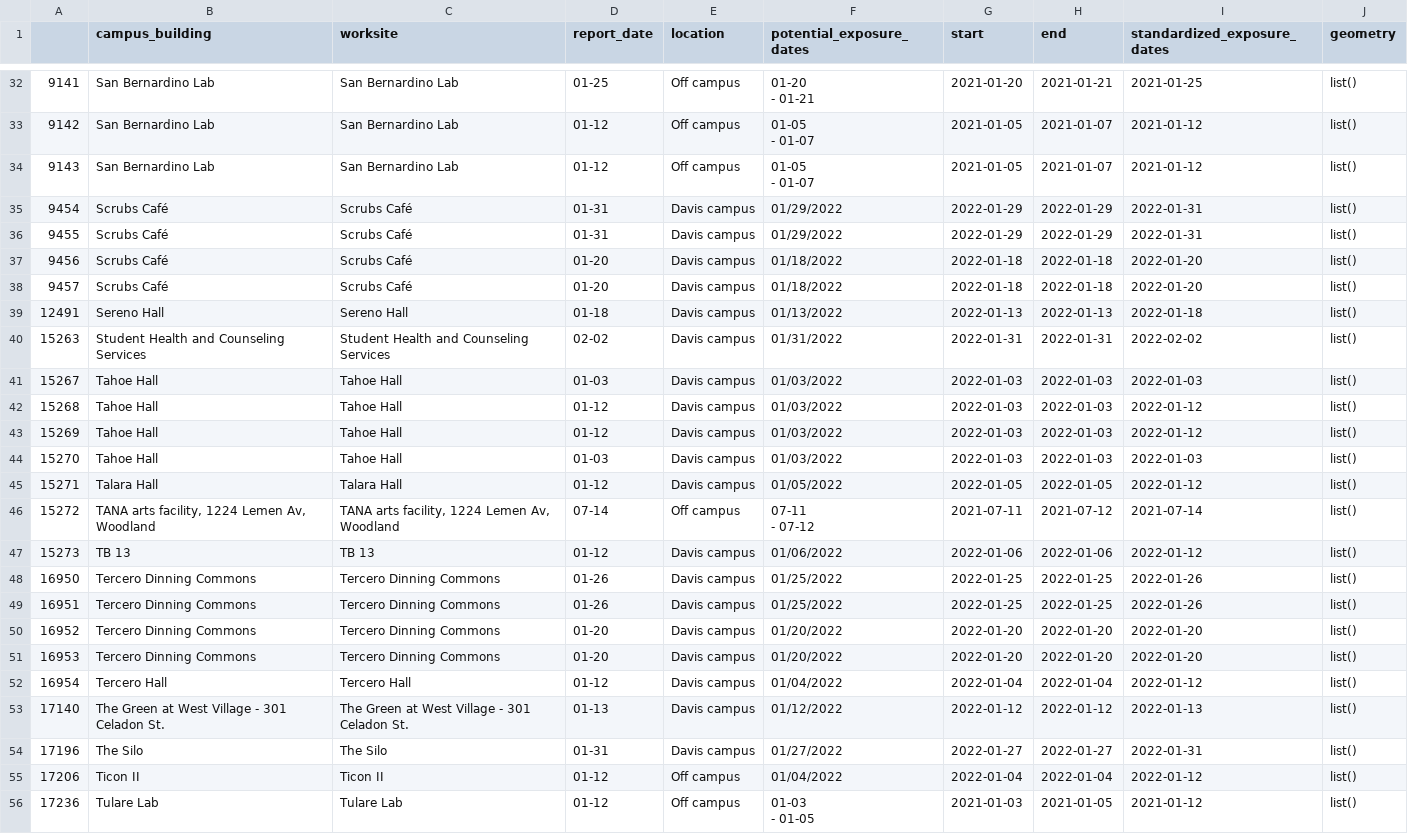
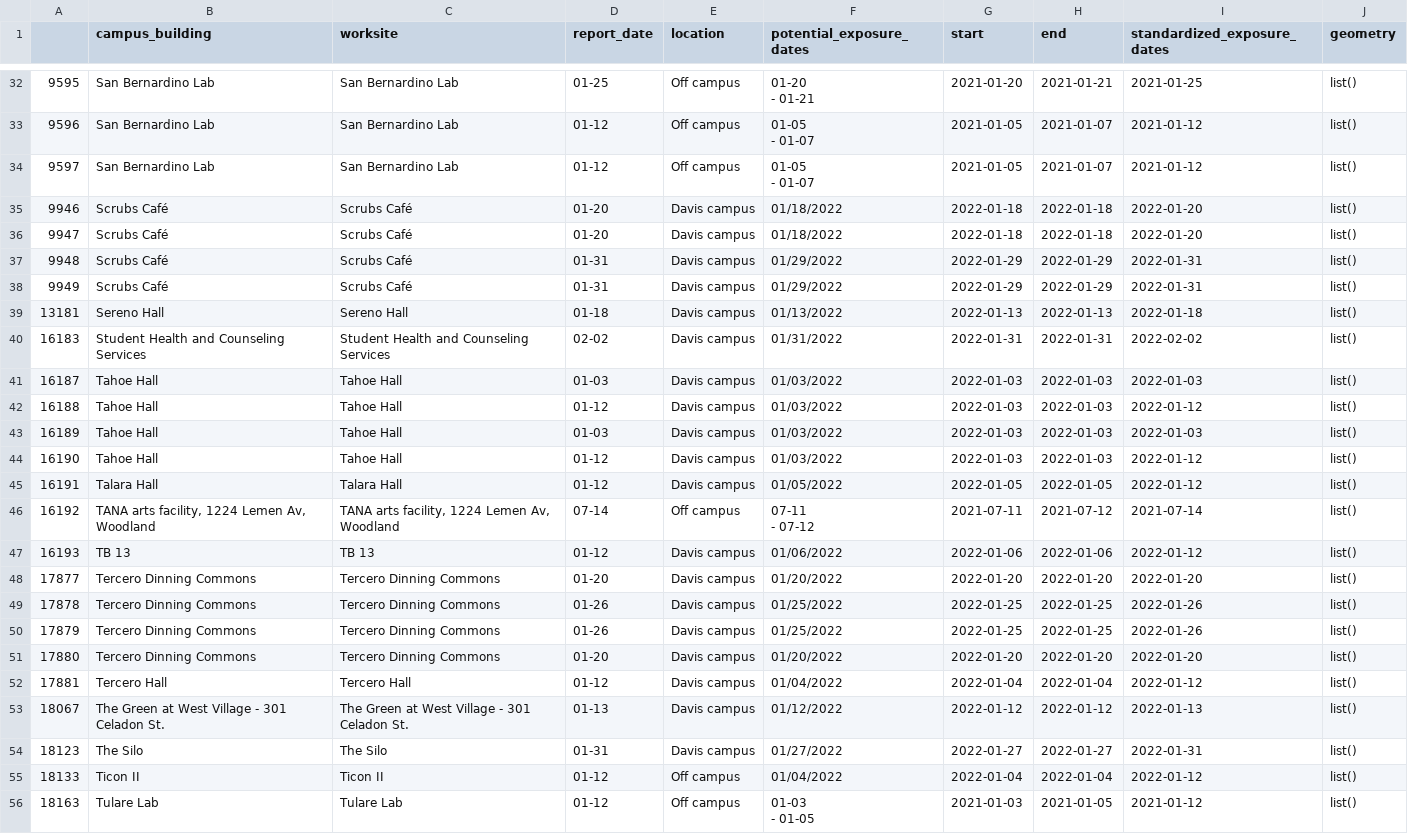
Before and after one commit to datalab-dev/covid_worksite_exposure, a CSV file: data/unmatched_buildings.csv, drawn as a sheet; only a part is shown, gaps mark what is left out; removed rows and columns are numbered as before the commit, all else as after; the diff covers the shown part only; the diff names each change by its address in the sheet, - before the commit and + after, or states it on an @@ line.

```diff
--- a/data/unmatched_buildings.csv
+++ b/data/unmatched_buildings.csv
-A32: 9141
+A32: 9595
-A33: 9142
+A33: 9596
-A34: 9143
+A34: 9597
-row 35: 9454 | Scrubs Café | Scrubs Café | 01-31 | Davis campus | 01/29/2022 | 2022-01-29 | 2022-01-29 | 2022-01-31 | list()
-row 36: 9455 | Scrubs Café | Scrubs Café | 01-31 | Davis campus | 01/29/2022 | 2022-01-29 | 2022-01-29 | 2022-01-31 | list()
-A35: 9456
+A35: 9946
-A36: 9457
+A36: 9947
+row 37: 9948 | Scrubs Café | Scrubs Café | 01-31 | Davis campus | 01/29/2022 | 2022-01-29 | 2022-01-29 | 2022-01-31 | list()
+row 38: 9949 | Scrubs Café | Scrubs Café | 01-31 | Davis campus | 01/29/2022 | 2022-01-29 | 2022-01-29 | 2022-01-31 | list()
-A39: 12491
+A39: 13181
-A40: 15263
+A40: 16183
-A41: 15267
+A41: 16187
-A42: 15268
+A42: 16188
-A43: 15269
+A43: 16189
-D43 (report_date): 01-12
+D43 (report_date): 01-03
-I43 (standardized_exposure_dates): 2022-01-12
+I43 (standardized_exposure_dates): 2022-01-03
-A44: 15270
+A44: 16190
-D44 (report_date): 01-03
+D44 (report_date): 01-12
-I44 (standardized_exposure_dates): 2022-01-03
+I44 (standardized_exposure_dates): 2022-01-12
-A45: 15271
+A45: 16191
-A46: 15272
+A46: 16192
-A47: 15273
+A47: 16193
+row 48: 17877 | Tercero Dinning Commons | Tercero Dinning Commons | 01-20 | Davis campus | 01/20/2022 | 2022-01-20 | 2022-01-20 | 2022-01-20 | list()
-A49: 16950
+A49: 17878
-A50: 16951
+A50: 17879
-A51: 16952
+A51: 17880
-row 51: 16953 | Tercero Dinning Commons | Tercero Dinning Commons | 01-20 | Davis campus | 01/20/2022 | 2022-01-20 | 2022-01-20 | 2022-01-20 | list()
-A52: 16954
+A52: 17881
-A53: 17140
+A53: 18067
-A54: 17196
+A54: 18123
-A55: 17206
+A55: 18133
-A56: 17236
+A56: 18163
```
Also changed, not shown: 31 edited cells elsewhere in this file, data/exposures.csv, 2 other files.
